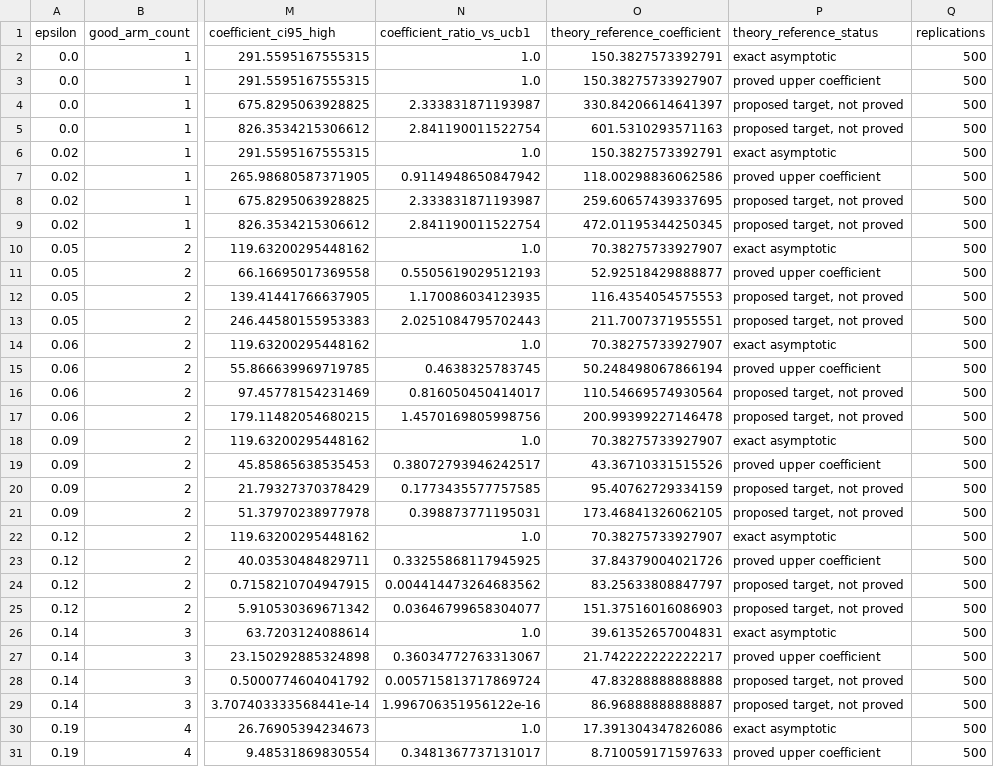
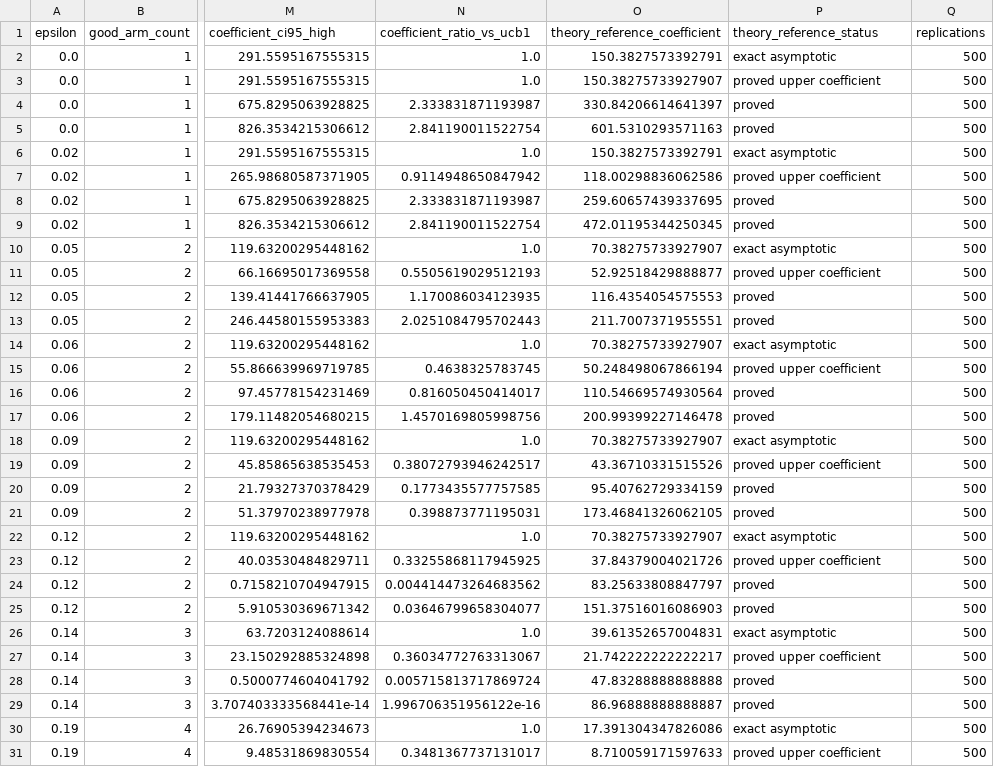
Before and after one commit to xiyuan1avery/MA3288, a CSV file: experiments/epsilon_ucb_comparison/results/reference/all_algorithms_performance.csv, drawn as a sheet; only a part is shown, gaps mark what is left out; the diff covers the shown part only; the diff names each change by its address in the sheet, - before the commit and + after, or states it on an @@ line.

Commit message:
Mark alpha-UCB1 bound as proved

```diff
--- a/experiments/epsilon_ucb_comparison/results/reference/all_algorithms_performance.csv
+++ b/experiments/epsilon_ucb_comparison/results/reference/all_algorithms_performance.csv
-P4:P5 (theory_reference_status): proposed target, not proved
+P4:P5 (theory_reference_status): proved
-P8:P9 (theory_reference_status): proposed target, not proved
+P8:P9 (theory_reference_status): proved
-P12:P13 (theory_reference_status): proposed target, not proved
+P12:P13 (theory_reference_status): proved
-P16:P17 (theory_reference_status): proposed target, not proved
+P16:P17 (theory_reference_status): proved
-P20:P21 (theory_reference_status): proposed target, not proved
+P20:P21 (theory_reference_status): proved
-P24:P25 (theory_reference_status): proposed target, not proved
+P24:P25 (theory_reference_status): proved
-P28:P29 (theory_reference_status): proposed target, not proved
+P28:P29 (theory_reference_status): proved
```
Also changed, not shown: 4 edited cells elsewhere in this file, 5 other files.
